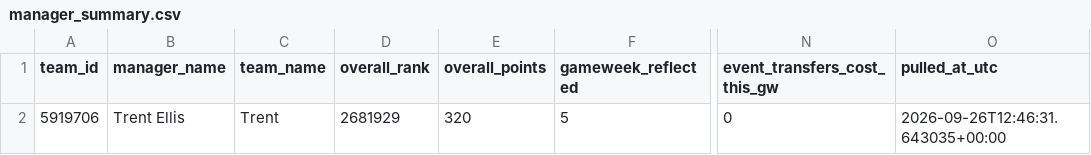
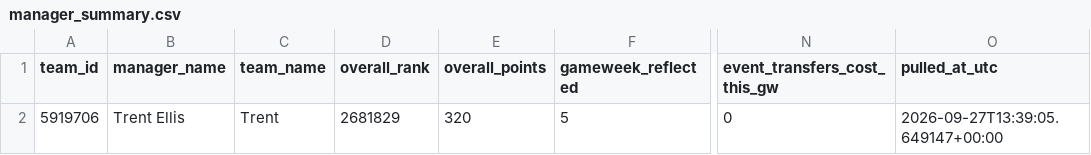
Before and after one commit to Quikksilva/FPLAIAssistant, a CSV file: fpl_data/manager_summary.csv, drawn as a sheet; only a part is shown, gaps mark what is left out; the diff names each change by its address in the sheet, - before the commit and + after, or states it on an @@ line.

```diff
--- a/fpl_data/manager_summary.csv
+++ b/fpl_data/manager_summary.csv
-D2 (overall_rank): 2681929
+D2 (overall_rank): 2681829
-O2 (pulled_at_utc): 2026-09-26T12:46:31.643035+00:00
+O2 (pulled_at_utc): 2026-09-27T13:39:05.649147+00:00
```
Also changed, not shown: fpl_data/players.csv, 2 other files.
